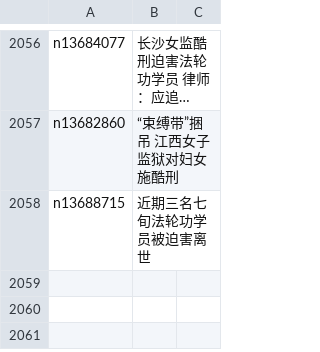
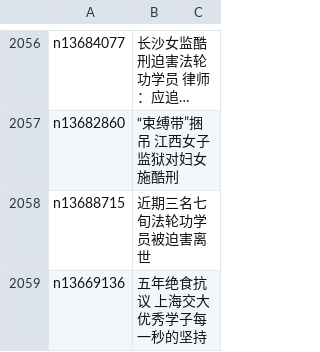
Before and after one commit to easy2view/epoch-special, a CSV file: indexes/nf4379.csv, drawn as a sheet; only a part is shown, gaps mark what is left out; long unchanged cells end in ….

```diff
--- a/indexes/nf4379.csv
+++ b/indexes/nf4379.csv
@@ -2058 +2058,2 @@ n13682860,“束缚带”捆吊 江西女子监狱对妇女施酷刑
 n13688715,近期三名七旬法轮功学员被迫害离世
+n13669136,五年绝食抗议 上海交大优秀学子每一秒的坚持
```
Also changed, not shown: 21 other files.
